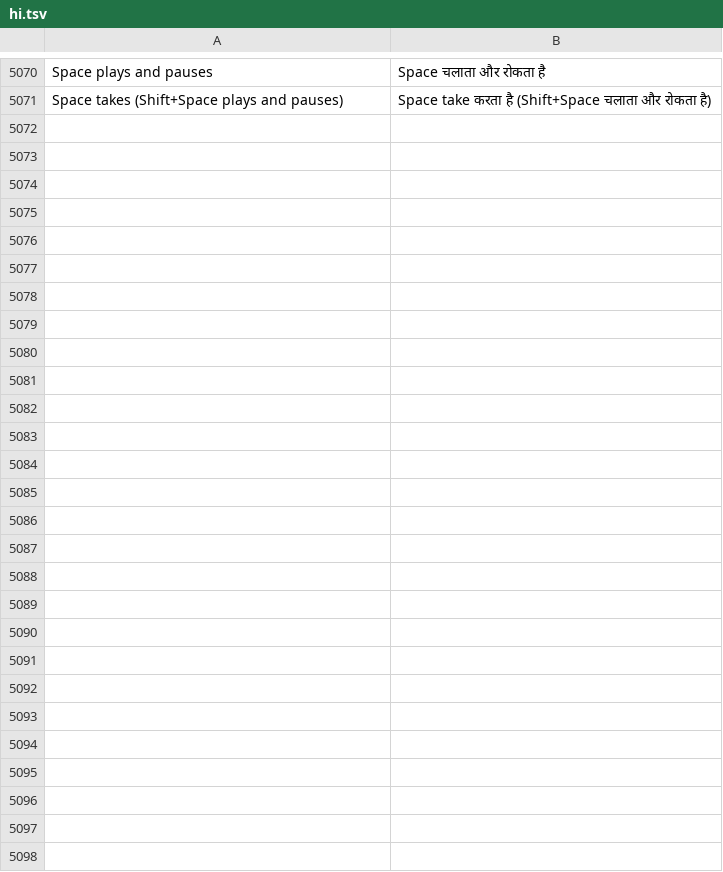
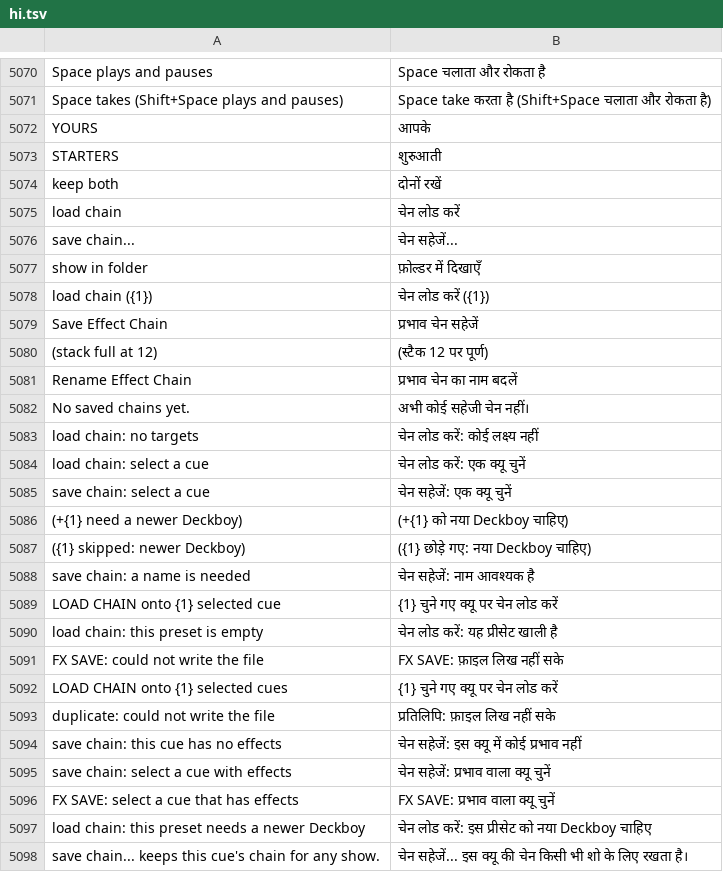
Before and after one commit to Utopian-Academy/Deckboy, a TSV file: data/lang/hi.tsv, drawn as a sheet; only a part is shown, gaps mark what is left out; the diff names each change by its address in the sheet, - before the commit and + after, or states it on an @@ line.

```diff
--- a/data/lang/hi.tsv
+++ b/data/lang/hi.tsv
+row 5072: YOURS | आपके
+row 5073: STARTERS | शुरुआती
+row 5074: keep both | दोनों रखें
+row 5075: load chain | चेन लोड करें
+row 5076: save chain... | चेन सहेजें...
+row 5077: show in folder | फ़ोल्डर में दिखाएँ
+row 5078: load chain ({1}) | चेन लोड करें ({1})
+row 5079: Save Effect Chain | प्रभाव चेन सहेजें
+row 5080: (stack full at 12) | (स्टैक 12 पर पूर्ण)
+row 5081: Rename Effect Chain | प्रभाव चेन का नाम बदलें
+row 5082: No saved chains yet. | अभी कोई सहेजी चेन नहीं।
+row 5083: load chain: no targets | चेन लोड करें: कोई लक्ष्य नहीं
+row 5084: load chain: select a cue | चेन लोड करें: एक क्यू चुनें
+row 5085: save chain: select a cue | चेन सहेजें: एक क्यू चुनें
+row 5086: (+{1} need a newer Deckboy) | (+{1} को नया Deckboy चाहिए)
+row 5087: ({1} skipped: newer Deckboy) | ({1} छोड़े गए: नया Deckboy चाहिए)
+row 5088: save chain: a name is needed | चेन सहेजें: नाम आवश्यक है
+row 5089: LOAD CHAIN onto {1} selected cue | {1} चुने गए क्यू पर चेन लोड करें
+row 5090: load chain: this preset is empty | चेन लोड करें: यह प्रीसेट खाली है
+row 5091: FX SAVE: could not write the file | FX SAVE: फ़ाइल लिख नहीं सके
+row 5092: LOAD CHAIN onto {1} selected cues | {1} चुने गए क्यू पर चेन लोड करें
+row 5093: duplicate: could not write the file | प्रतिलिपि: फ़ाइल लिख नहीं सके
+row 5094: save chain: this cue has no effects | चेन सहेजें: इस क्यू में कोई प्रभाव नहीं
+row 5095: save chain: select a cue with effects | चेन सहेजें: प्रभाव वाला क्यू चुनें
+row 5096: FX SAVE: select a cue that has effects | FX SAVE: प्रभाव वाला क्यू चुनें
+row 5097: load chain: this preset needs a newer Deckboy | चेन लोड करें: इस प्रीसेट को नया Deckboy चाहिए
+row 5098: save chain... keeps this cue's chain for any show. | चेन सहेजें... इस क्यू की चेन किसी भी शो के लिए रखता है।
```
Also changed, not shown: data/lang/ckb.tsv, data/lang/el.tsv, 32 other files.
